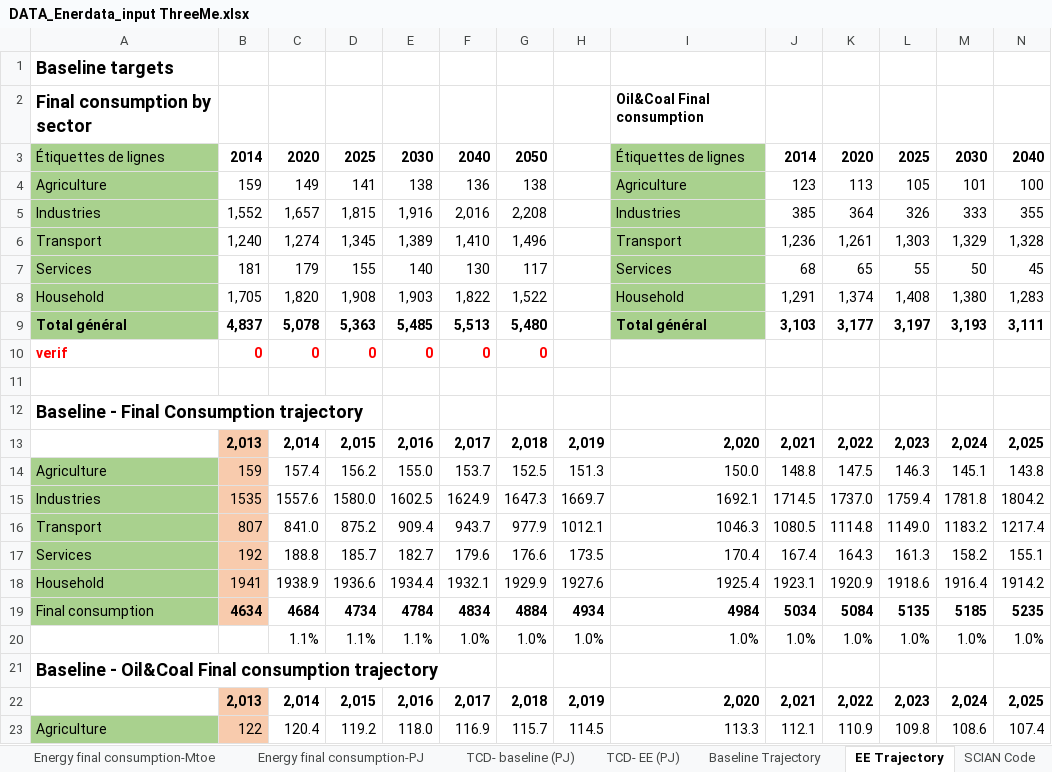
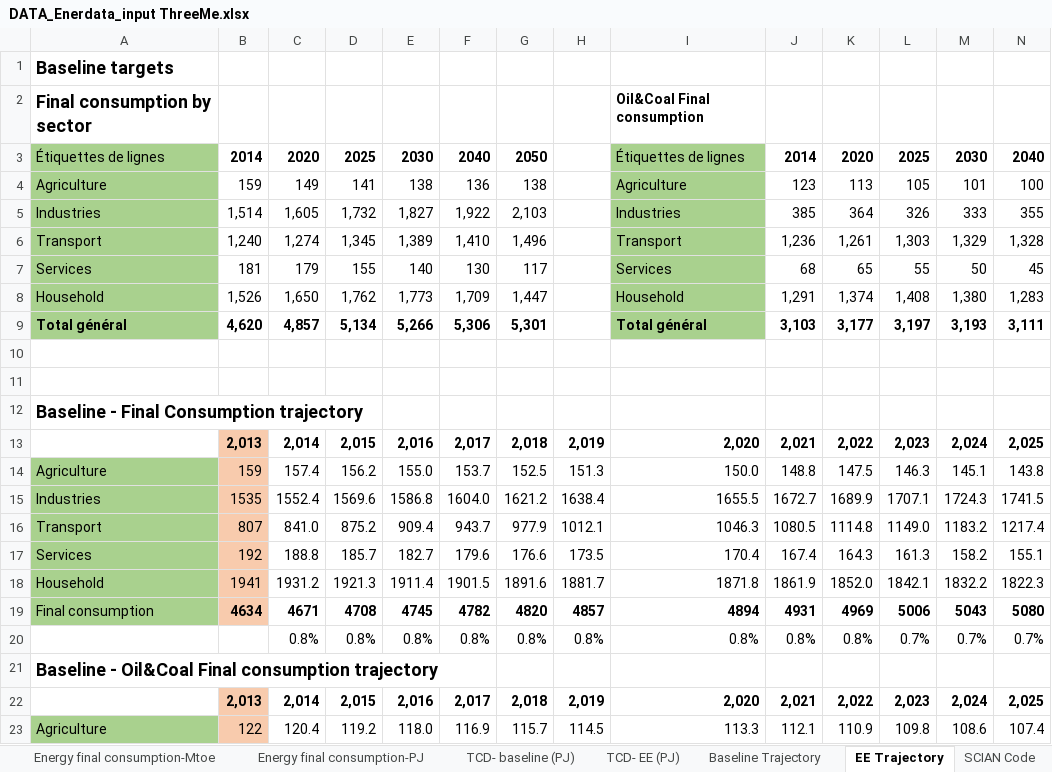
Before and after one commit to ThreeME-org/ThreeME_V2-MEX-open, an Excel workbook: data/database/DATA_Enerdata_input ThreeMe.xlsx, sheet EE Trajectory, drawn as a sheet; only a part is shown; values as stored, in another font and other column widths than the file's, no borders; removed rows and columns are numbered as before the commit, all else as after; rows hold the shown columns only; the diff names each change by its address in the sheet, - before the commit and + after, or states it on an @@ line.

```diff
--- a/data/database/DATA_Enerdata_input ThreeMe.xlsx (sheet EE Trajectory)
+++ b/data/database/DATA_Enerdata_input ThreeMe.xlsx (sheet EE Trajectory)
-B5: 1,552
+B5: 1,514
-C5: 1,657
+C5: 1,605
-D5: 1,815
+D5: 1,732
-E5: 1,916
+E5: 1,827
-F5: 2,016
+F5: 1,922
-G5: 2,208
+G5: 2,103
-B8: 1,705
+B8: 1,526
-C8: 1,820
+C8: 1,650
-D8: 1,908
+D8: 1,762
-E8: 1,903
+E8: 1,773
-F8: 1,822
+F8: 1,709
-G8: 1,522
+G8: 1,447
-B9: 4,837
+B9: 4,620
-C9: 5,078
+C9: 4,857
-D9: 5,363
+D9: 5,134
-E9: 5,485
+E9: 5,266
-F9: 5,513
+F9: 5,306
-G9: 5,480
+G9: 5,301
-row 10: verif | 0 | 0 | 0 | 0 | 0 | 0
+row 10: (empty)
-row 15: Industries | 1535 | 1557.6 | 1580.0 | 1602.5 | 1624.9 | 1647.3 | 1669.7 | 1692.1 | 1714.5 | 1737.0 | 1759.4 | 1781.8 | 1804.2
+row 15: Industries | 1535 | 1552.4 | 1569.6 | 1586.8 | 1604.0 | 1621.2 | 1638.4 | 1655.5 | 1672.7 | 1689.9 | 1707.1 | 1724.3 | 1741.5
-row 18: Household | 1941 | 1938.9 | 1936.6 | 1934.4 | 1932.1 | 1929.9 | 1927.6 | 1925.4 | 1923.1 | 1920.9 | 1918.6 | 1916.4 | 1914.2
-row 19: Final consumption | 4634 | 4684 | 4734 | 4784 | 4834 | 4884 | 4934 | 4984 | 5034 | 5084 | 5135 | 5185 | 5235
-row 20:  |  | 1.1% | 1.1% | 1.1% | 1.0% | 1.0% | 1.0% | 1.0% | 1.0% | 1.0% | 1.0% | 1.0% | 1.0%
+row 18: Household | 1941 | 1931.2 | 1921.3 | 1911.4 | 1901.5 | 1891.6 | 1881.7 | 1871.8 | 1861.9 | 1852.0 | 1842.1 | 1832.2 | 1822.3
+row 19: Final consumption | 4634 | 4671 | 4708 | 4745 | 4782 | 4820 | 4857 | 4894 | 4931 | 4969 | 5006 | 5043 | 5080
+row 20:  |  | 0.8% | 0.8% | 0.8% | 0.8% | 0.8% | 0.8% | 0.8% | 0.8% | 0.8% | 0.7% | 0.7% | 0.7%
```
Also changed, not shown: sheet Baseline Trajectory, sheet TCD- baseline (PJ), formulas that keep their value, 15 other files.
